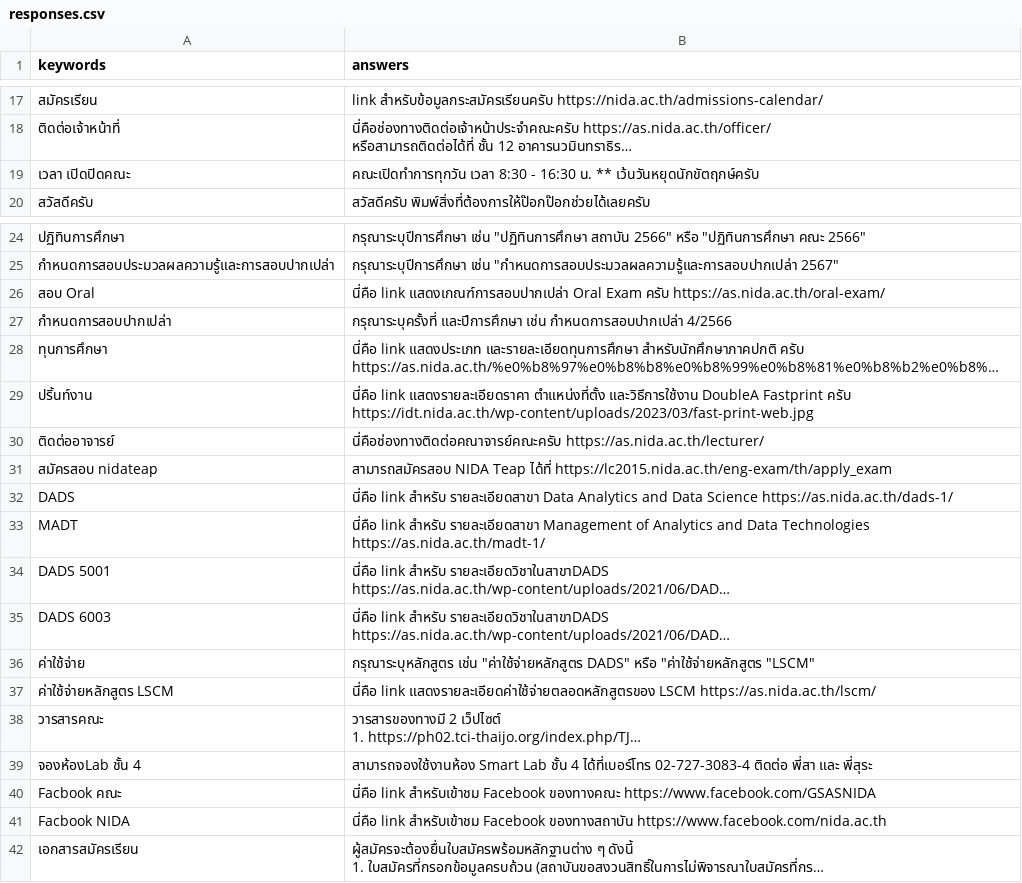
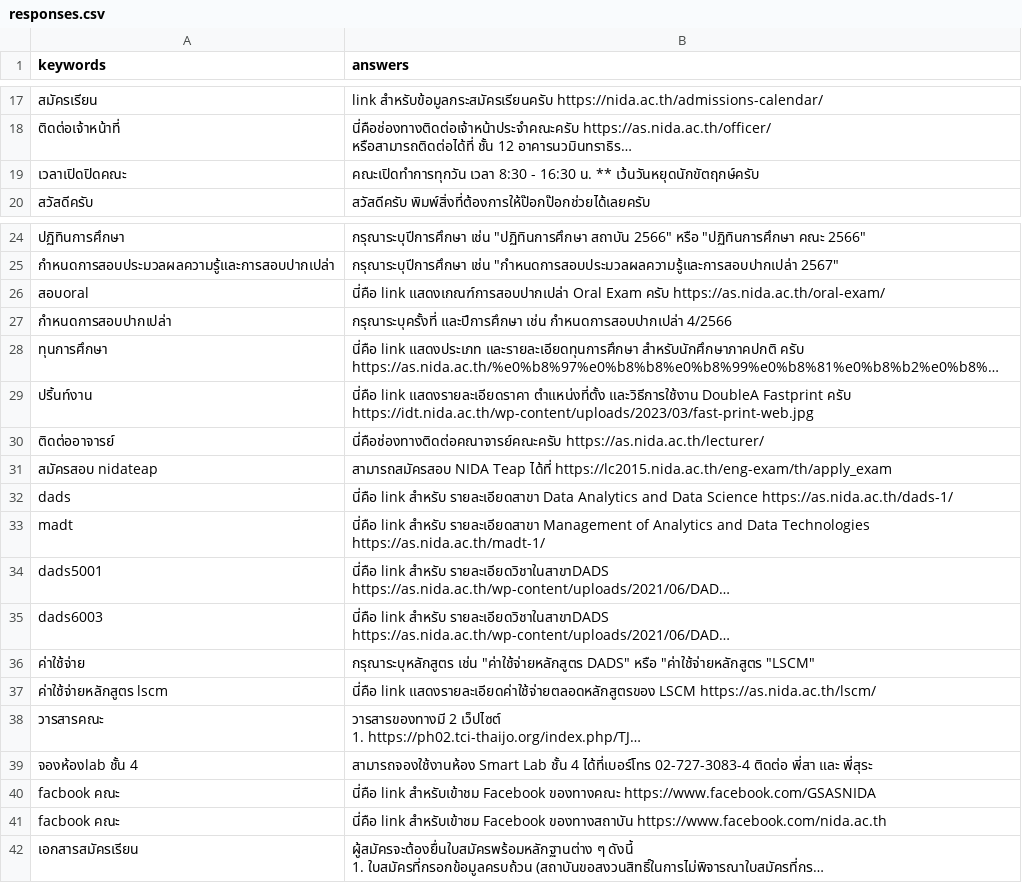
Before and after one commit to Naswinda/Projects, a CSV file: responses.csv, drawn as a sheet; only a part is shown, gaps mark what is left out; long unchanged cells end in …; the diff names each change by its address in the sheet, - before the commit and + after, or states it on an @@ line.

Commit message:
Add files via upload

```diff
--- a/responses.csv
+++ b/responses.csv
-A19 (keywords): เวลา เปิดปิดคณะ
+A19 (keywords): เวลาเปิดปิดคณะ
-A26 (keywords): สอบ Oral
+A26 (keywords): สอบoral
-A32 (keywords): DADS
+A32 (keywords): dads
-A33 (keywords): MADT
+A33 (keywords): madt
-A34 (keywords): DADS 5001
+A34 (keywords): dads5001
-A35 (keywords): DADS 6003
+A35 (keywords): dads6003
-A37 (keywords): ค่าใช้จ่ายหลักสูตร LSCM
+A37 (keywords): ค่าใช้จ่ายหลักสูตร lscm
-A39 (keywords): จองห้องLab ชั้น 4
+A39 (keywords): จองห้องlab ชั้น 4
-A40 (keywords): Facbook คณะ
+A40 (keywords): facbook คณะ
-A41 (keywords): Facbook NIDA
+A41 (keywords): facbook คณะ
```
